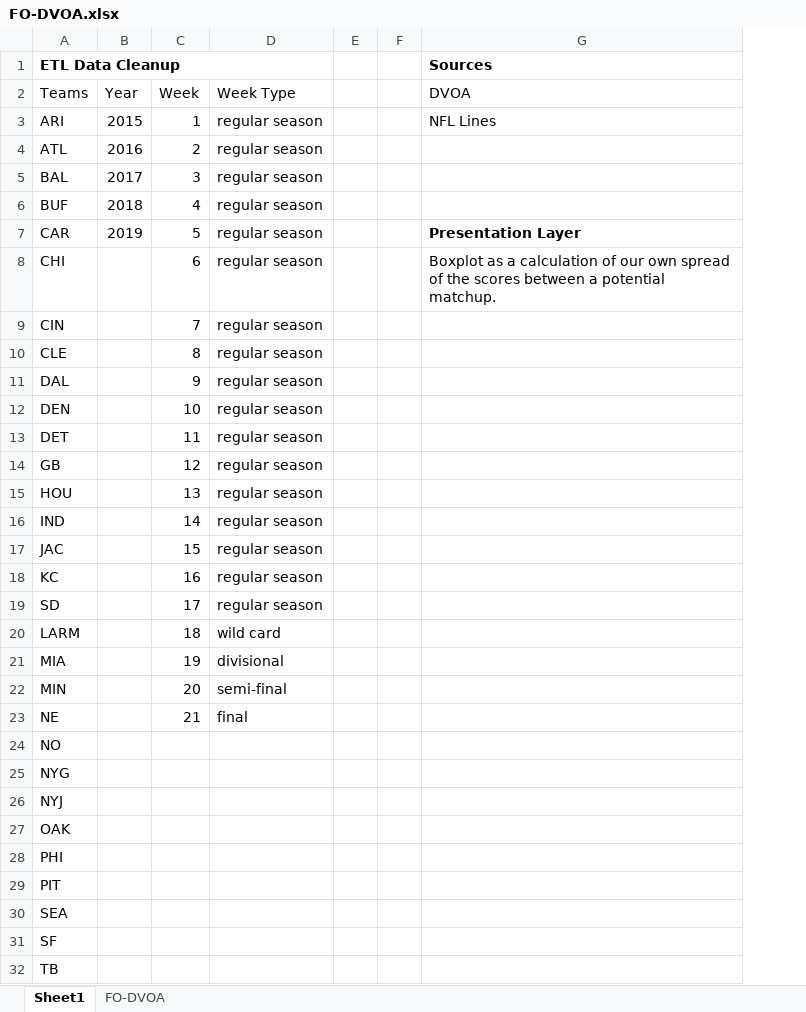
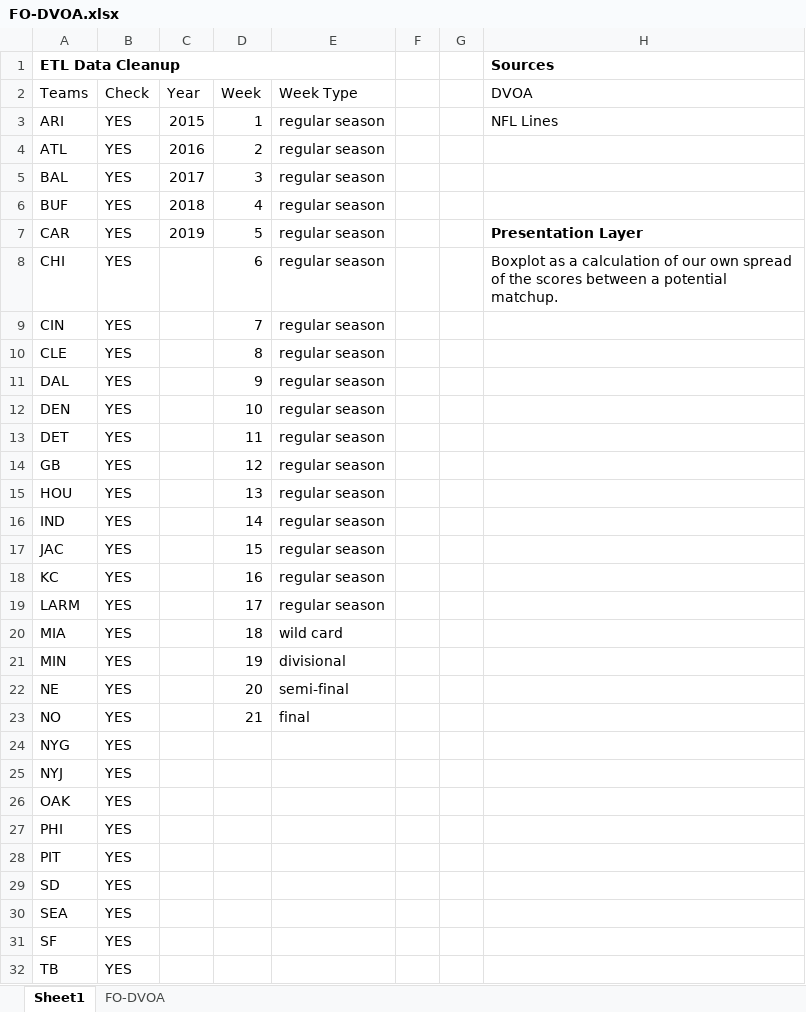
Before and after one commit to campisicharles/NFLProject, an Excel workbook: FOData/FO-DVOA.xlsx, sheet Sheet1, drawn as a sheet; only a part is shown; values as stored, in another font and other column widths than the file's, no borders; removed rows and columns are numbered as before the commit, all else as after; the diff names each change by its address in the sheet, - before the commit and + after, or states it on an @@ line.

```diff
--- a/FOData/FO-DVOA.xlsx (sheet Sheet1)
+++ b/FOData/FO-DVOA.xlsx (sheet Sheet1)
+column B (Check), rows 3-28: all YES; rows 30-32: all YES
-row 19: SD |  | 17 | regular season
-D19 (Week): 18
+D19 (Week): 17
-E19 (Week Type): wild card
+E19 (Week Type): regular season
-D20 (Week): 19
+D20 (Week): 18
-E20 (Week Type): divisional
+E20 (Week Type): wild card
-D21 (Week): 20
+D21 (Week): 19
-E21 (Week Type): semi-final
+E21 (Week Type): divisional
-D22 (Week): 21
+D22 (Week): 20
-E22 (Week Type): final
+E22 (Week Type): semi-final
-D23 (Week): (empty)
+D23 (Week): 21
-E23 (Week Type): (empty)
+E23 (Week Type): final
+row 29: SD | YES
```
Also changed, not shown: sheet FO-DVOA, 1 other file.
